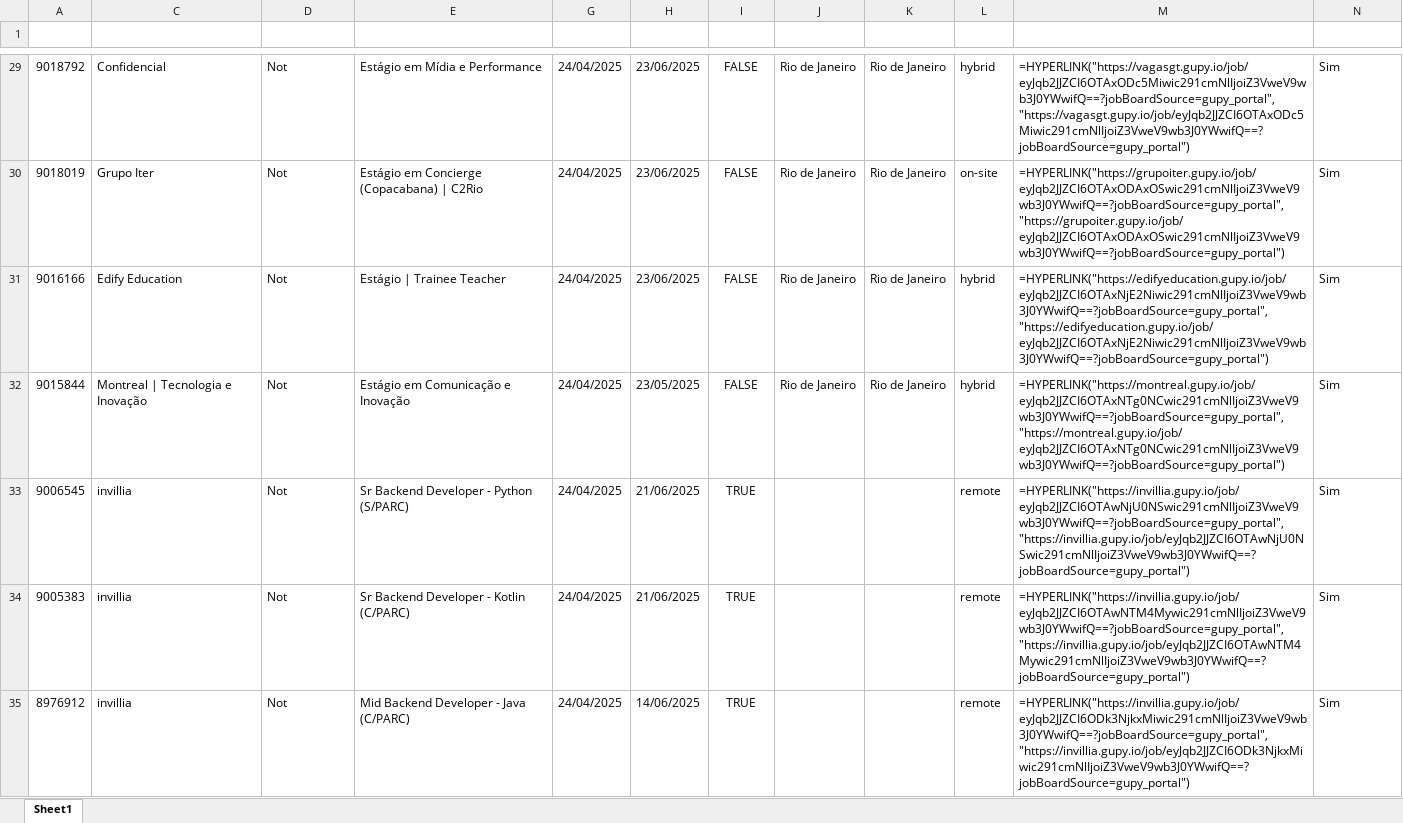
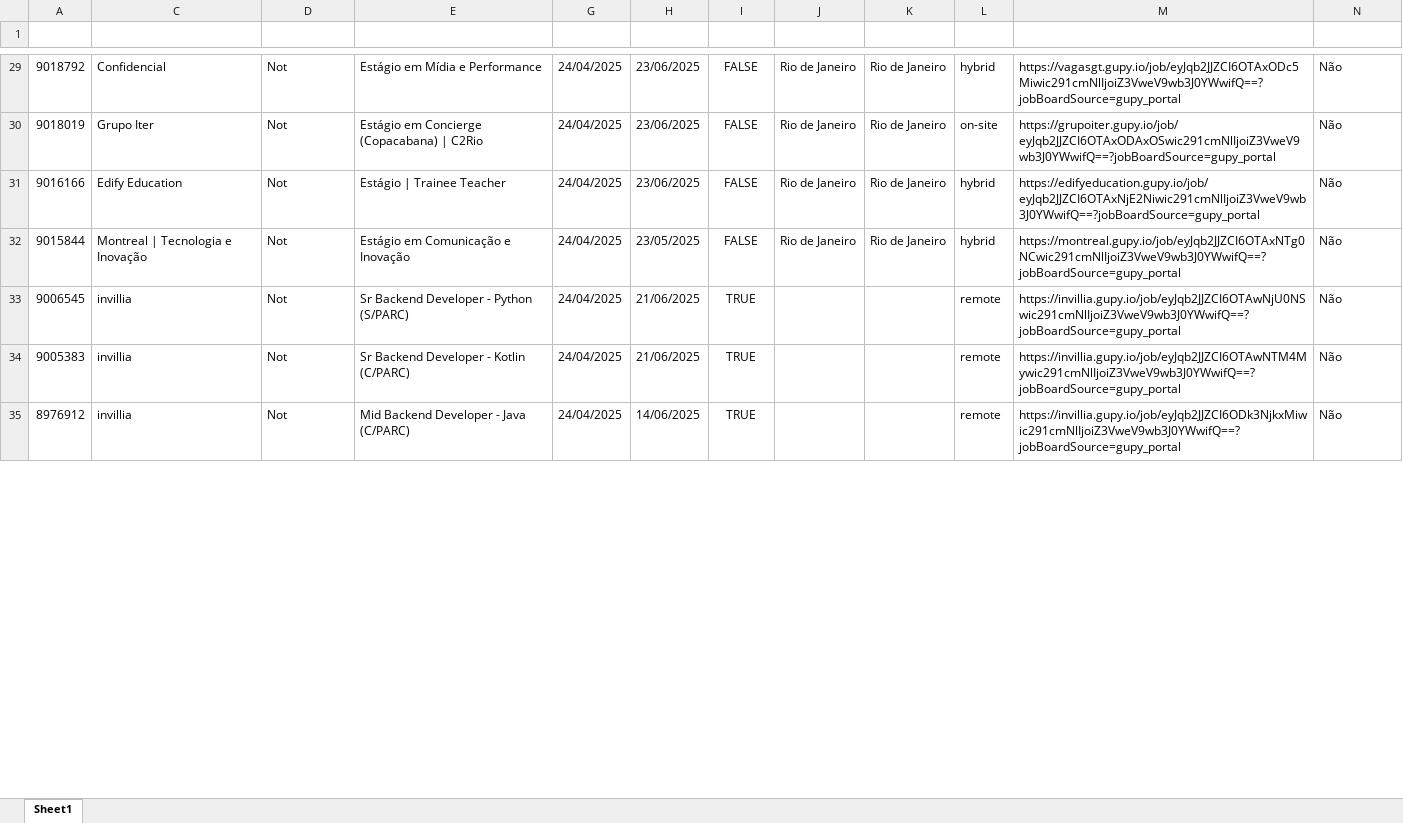
Before and after one commit to gpereira86/gupy_vagas_req_http, an Excel workbook: vagas.xlsx, sheet Sheet1, drawn as a sheet; only a part is shown, gaps mark what is left out; values as stored, in another font and other column widths than the file's, no borders; formulas without a stored value are shown as written; the diff covers the shown part only; the diff names each change by its address in the sheet, - before the commit and + after, or states it on an @@ line.

Commit message:
Atualizacao historico de vagas

```diff
--- a/vagas.xlsx (sheet Sheet1)
+++ b/vagas.xlsx (sheet Sheet1)
-M29 (URL Vaga): =HYPERLINK("https://vagasgt.gupy.io/job/eyJqb2JJZCI6OTAxODc5Miwic291cmNlIjoiZ3VweV9wb3J0YWwifQ==?jobBoardSource=gupy_portal", "https://vagasgt.gupy.io/job/eyJqb2JJZCI6OTAxODc5Miwic291cmNlIjoiZ3VweV9wb3J0YWwifQ==?jobBoardSource=gupy_portal")
+M29 (URL Vaga): https://vagasgt.gupy.io/job/eyJqb2JJZCI6OTAxODc5Miwic291cmNlIjoiZ3VweV9wb3J0YWwifQ==?jobBoardSource=gupy_portal
-N29:N35 (Nova Adição): Sim
+N29:N35 (Nova Adição): Não
-M30 (URL Vaga): =HYPERLINK("https://grupoiter.gupy.io/job/eyJqb2JJZCI6OTAxODAxOSwic291cmNlIjoiZ3VweV9wb3J0YWwifQ==?jobBoardSource=gupy_portal", "https://grupoiter.gupy.io/job/eyJqb2JJZCI6OTAxODAxOSwic291cmNlIjoiZ3VweV9wb3J0YWwifQ==?jobBoardSource=gupy_portal")
+M30 (URL Vaga): https://grupoiter.gupy.io/job/eyJqb2JJZCI6OTAxODAxOSwic291cmNlIjoiZ3VweV9wb3J0YWwifQ==?jobBoardSource=gupy_portal
-M31 (URL Vaga): =HYPERLINK("https://edifyeducation.gupy.io/job/eyJqb2JJZCI6OTAxNjE2Niwic291cmNlIjoiZ3VweV9wb3J0YWwifQ==?jobBoardSource=gupy_portal", "https://edifyeducation.gupy.io/job/eyJqb2JJZCI6OTAxNjE2Niwic291cmNlIjoiZ3VweV9wb3J0YWwifQ==?jobBoardSource=gupy_portal")
+M31 (URL Vaga): https://edifyeducation.gupy.io/job/eyJqb2JJZCI6OTAxNjE2Niwic291cmNlIjoiZ3VweV9wb3J0YWwifQ==?jobBoardSource=gupy_portal
-M32 (URL Vaga): =HYPERLINK("https://montreal.gupy.io/job/eyJqb2JJZCI6OTAxNTg0NCwic291cmNlIjoiZ3VweV9wb3J0YWwifQ==?jobBoardSource=gupy_portal", "https://montreal.gupy.io/job/eyJqb2JJZCI6OTAxNTg0NCwic291cmNlIjoiZ3VweV9wb3J0YWwifQ==?jobBoardSource=gupy_portal")
+M32 (URL Vaga): https://montreal.gupy.io/job/eyJqb2JJZCI6OTAxNTg0NCwic291cmNlIjoiZ3VweV9wb3J0YWwifQ==?jobBoardSource=gupy_portal
-M33 (URL Vaga): =HYPERLINK("https://invillia.gupy.io/job/eyJqb2JJZCI6OTAwNjU0NSwic291cmNlIjoiZ3VweV9wb3J0YWwifQ==?jobBoardSource=gupy_portal", "https://invillia.gupy.io/job/eyJqb2JJZCI6OTAwNjU0NSwic291cmNlIjoiZ3VweV9wb3J0YWwifQ==?jobBoardSource=gupy_portal")
+M33 (URL Vaga): https://invillia.gupy.io/job/eyJqb2JJZCI6OTAwNjU0NSwic291cmNlIjoiZ3VweV9wb3J0YWwifQ==?jobBoardSource=gupy_portal
-M34 (URL Vaga): =HYPERLINK("https://invillia.gupy.io/job/eyJqb2JJZCI6OTAwNTM4Mywic291cmNlIjoiZ3VweV9wb3J0YWwifQ==?jobBoardSource=gupy_portal", "https://invillia.gupy.io/job/eyJqb2JJZCI6OTAwNTM4Mywic291cmNlIjoiZ3VweV9wb3J0YWwifQ==?jobBoardSource=gupy_portal")
+M34 (URL Vaga): https://invillia.gupy.io/job/eyJqb2JJZCI6OTAwNTM4Mywic291cmNlIjoiZ3VweV9wb3J0YWwifQ==?jobBoardSource=gupy_portal
-M35 (URL Vaga): =HYPERLINK("https://invillia.gupy.io/job/eyJqb2JJZCI6ODk3NjkxMiwic291cmNlIjoiZ3VweV9wb3J0YWwifQ==?jobBoardSource=gupy_portal", "https://invillia.gupy.io/job/eyJqb2JJZCI6ODk3NjkxMiwic291cmNlIjoiZ3VweV9wb3J0YWwifQ==?jobBoardSource=gupy_portal")
+M35 (URL Vaga): https://invillia.gupy.io/job/eyJqb2JJZCI6ODk3NjkxMiwic291cmNlIjoiZ3VweV9wb3J0YWwifQ==?jobBoardSource=gupy_portal
```
Also changed, not shown: 124 edited cells elsewhere in this sheet, 1 other file.
